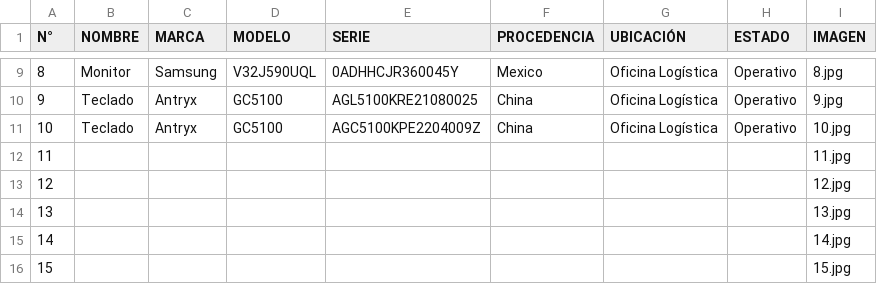
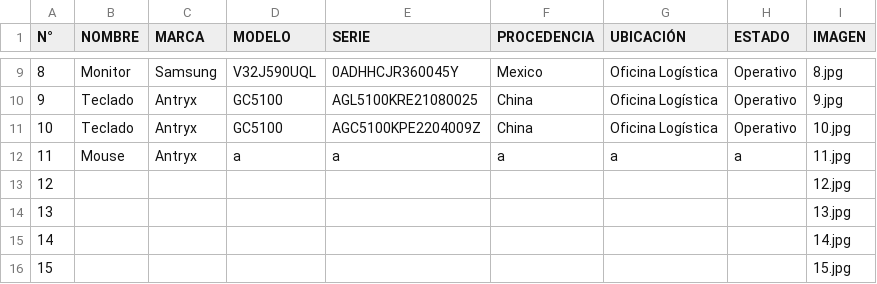
Before and after one commit to EricGraGom/INVENTARIOS, a CSV file: data.csv, drawn as a sheet; only a part is shown, gaps mark what is left out.

Commit message:
Add files via upload

```diff
--- a/data.csv
+++ b/data.csv
@@ -11,3 +11,3 @@
 10,Teclado,Antryx,GC5100,AGC5100KPE2204009Z,China,Oficina Logística,Operativo,10.jpg
-11,,,,,,,,11.jpg
+11,Mouse,Antryx,a,a,a,a,a,11.jpg
 12,,,,,,,,12.jpg
```
